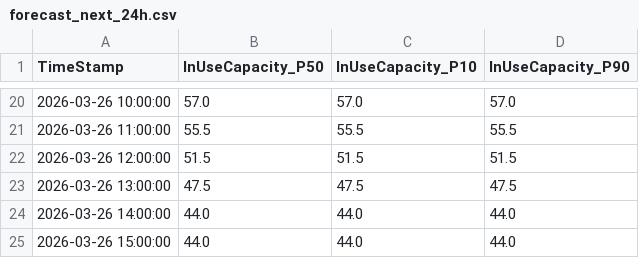
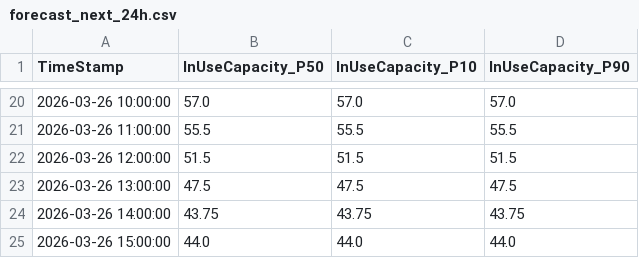
Before and after one commit to AliceMassetani/TimeSeriesForecasting, a CSV file: outputs/forecast_next_24h.csv, drawn as a sheet; only a part is shown, gaps mark what is left out.

Commit message:
fix: update output chunk length configuration and correct forecast data point

```diff
--- a/outputs/forecast_next_24h.csv
+++ b/outputs/forecast_next_24h.csv
@@ -23,3 +23,3 @@ TimeStamp,InUseCapacity_P50,InUseCapacity_P10,InUseCapacity_P90
 2026-03-26 13:00:00,47.5,47.5,47.5
-2026-03-26 14:00:00,44.0,44.0,44.0
+2026-03-26 14:00:00,43.75,43.75,43.75
 2026-03-26 15:00:00,44.0,44.0,44.0
```
Also changed, not shown: 1 other file.
